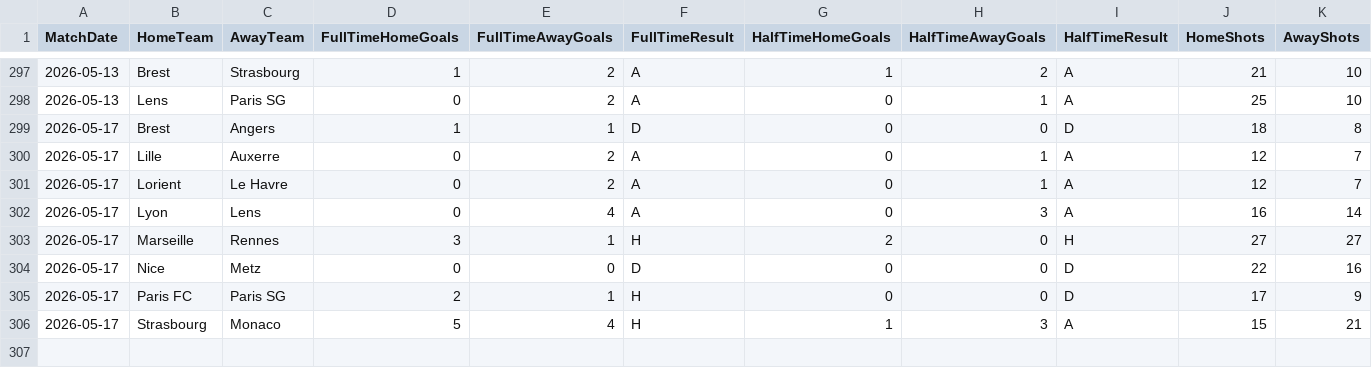
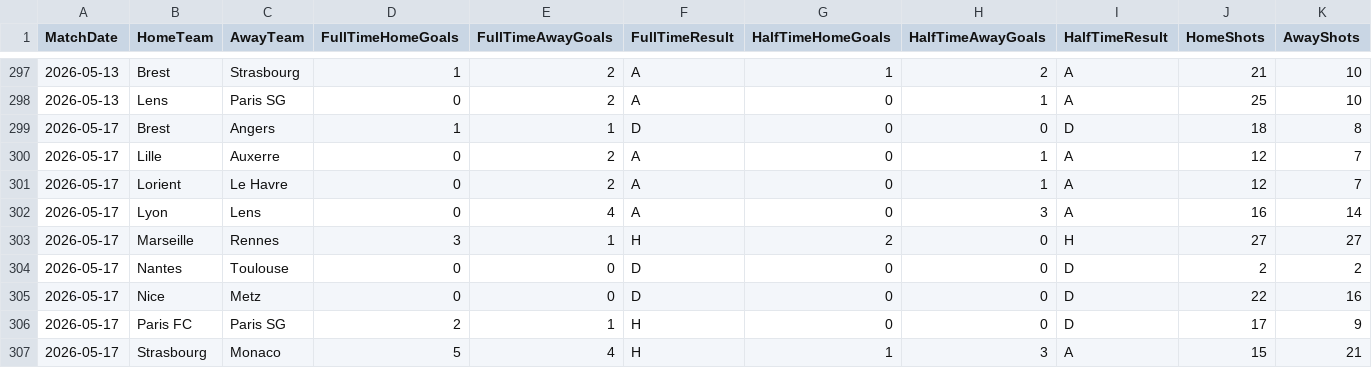
Before and after one commit to gmalbert/ligue-1, a CSV file: data_files/raw/FR1_2526.csv, drawn as a sheet; only a part is shown, gaps mark what is left out; rows hold the shown columns only; the diff names each change by its address in the sheet, - before the commit and + after, or states it on an @@ line.

```diff
--- a/data_files/raw/FR1_2526.csv
+++ b/data_files/raw/FR1_2526.csv
+row 304: 2026-05-17 | Nantes | Toulouse | 0 | 0 | D | 0 | 0 | D | 2 | 2
```
Also changed, not shown: data_files/app_cache/feature_importance.csv, data_files/combined_historical_data.csv, 17 other files.
